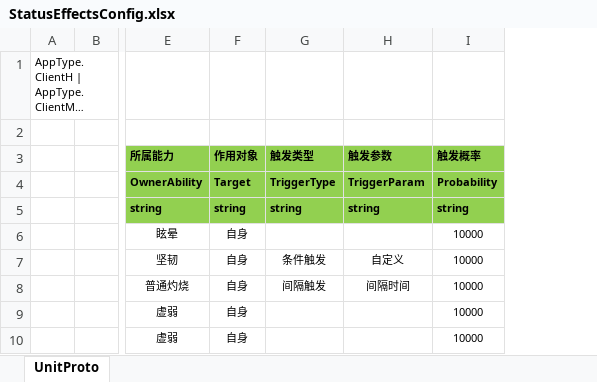
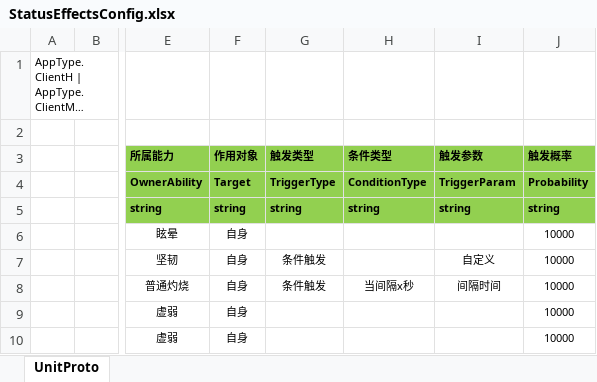
Before and after one commit to m969/EGamePlay, an Excel workbook: Excel/StatusEffectsConfig.xlsx, sheet UnitProto, drawn as a sheet; only a part is shown, gaps mark what is left out; long unchanged cells end in …; values as stored, in another font and other column widths than the file's, no borders; the diff names each change by its address in the sheet, - before the commit and + after, or states it on an @@ line.

```diff
--- a/Excel/StatusEffectsConfig.xlsx (sheet UnitProto)
+++ b/Excel/StatusEffectsConfig.xlsx (sheet UnitProto)
+column H (条件类型), rows 4-8: ConditionType | string |  |  | 当间隔x秒
-G8 (触发类型): 间隔触发
+G8 (触发类型): 条件触发
```
Also changed, not shown: 15 other files.
